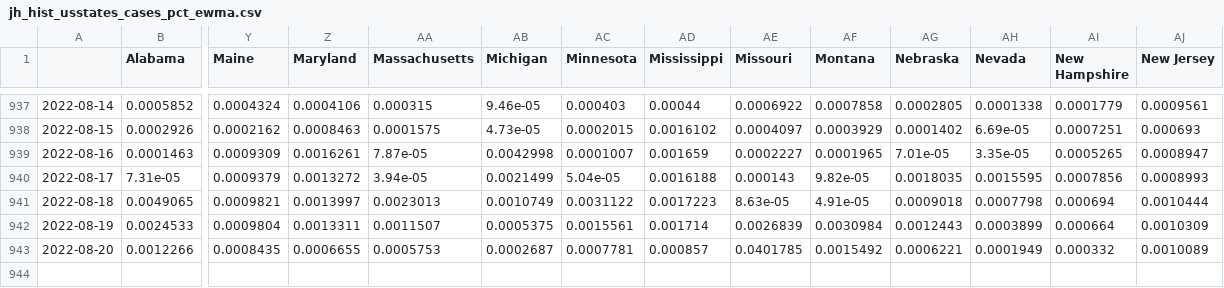
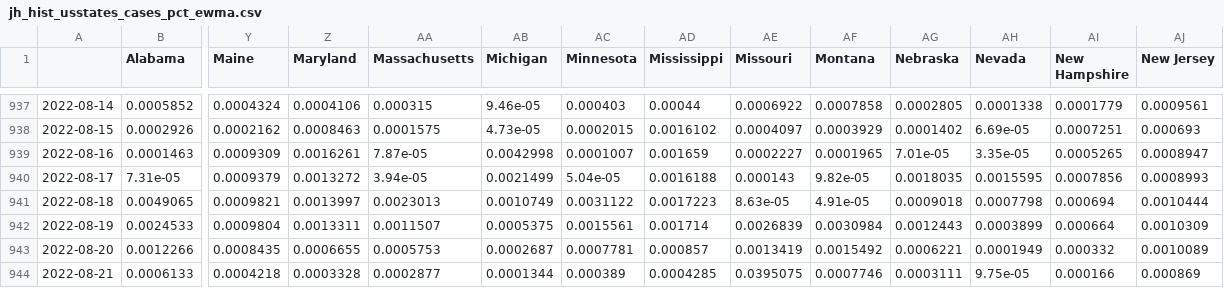
Before and after one commit to BrianLDev/Covid19_Analytics, a CSV file: Datasets/JH/jh_hist_usstates_cases_pct_ewma.csv, drawn as a sheet; only a part is shown, gaps mark what is left out; rows hold the shown columns only; the diff names each change by its address in the sheet, - before the commit and + after, or states it on an @@ line.

```diff
--- a/Datasets/JH/jh_hist_usstates_cases_pct_ewma.csv
+++ b/Datasets/JH/jh_hist_usstates_cases_pct_ewma.csv
-AE943 (Missouri): 0.0401785
+AE943 (Missouri): 0.0013419
+row 944: 2022-08-21 | 0.0006133 | 0.0004218 | 0.0003328 | 0.0002877 | 0.0001344 | 0.000389 | 0.0004285 | 0.0395075 | 0.0007746 | 0.0003111 | 9.75e-05 | 0.000166 | 0.000869
```
Also changed, not shown: Datasets/JH/jh_hist_countries_deaths.csv, Datasets/JH/jh_hist_usstates_cases.csv, 18 other files.
